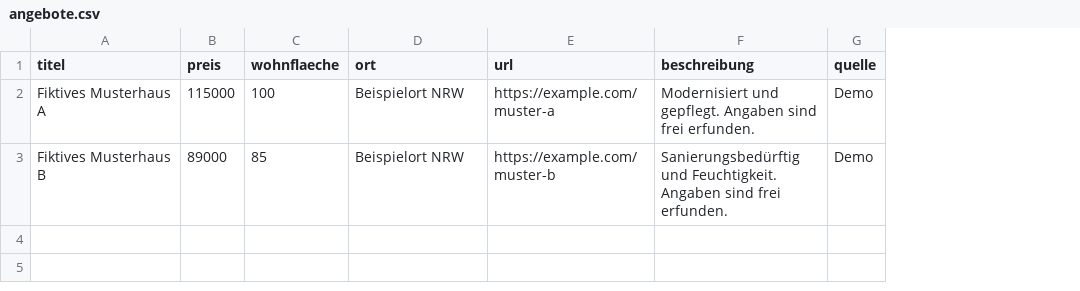
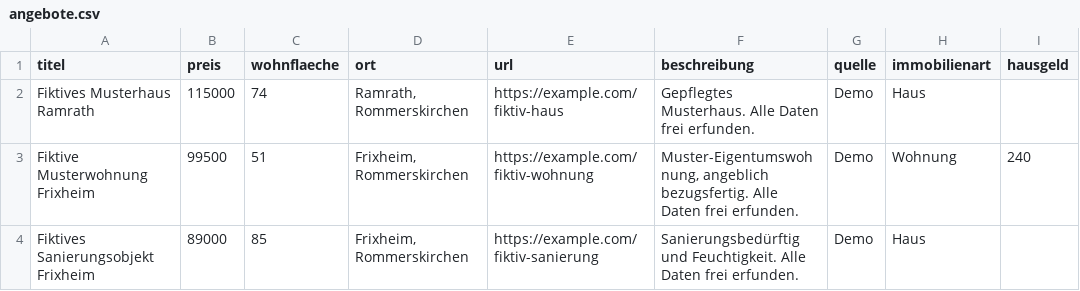
Before and after one commit to Amirmobash/dorfhaus-ai-scout, a CSV file: beispiele/angebote.csv, drawn as a sheet; addresses are those after the commit; the diff names each change by its address in the sheet, - before the commit and + after, or states it on an @@ line.

Commit message:
Wohnungssuche und dörfliche Suchfilter: beispiele/angebote.csv

```diff
--- a/beispiele/angebote.csv
+++ b/beispiele/angebote.csv
+column H (immobilienart), row 2: Haus; row 4: Haus
+column I (hausgeld), empty
-A2 (titel): Fiktives Musterhaus A
+A2 (titel): Fiktives Musterhaus Ramrath
-C2 (wohnflaeche): 100
+C2 (wohnflaeche): 74
-D2 (ort): Beispielort NRW
+D2 (ort): Ramrath, Rommerskirchen
-E2 (url): https://example.com/muster-a
+E2 (url): https://example.com/fiktiv-haus
-F2 (beschreibung): Modernisiert und gepflegt. Angaben sind frei erfunden.
+F2 (beschreibung): Gepflegtes Musterhaus. Alle Daten frei erfunden.
+row 3: Fiktive Musterwohnung Frixheim | 99500 | 51 | Frixheim, Rommerskirchen | https://example.com/fiktiv-wohnung | Muster-Eigentumswohnung, angeblich bezugsfertig. Alle Daten frei erfunden. | Demo | Wohnung | 240
-A4 (titel): Fiktives Musterhaus B
+A4 (titel): Fiktives Sanierungsobjekt Frixheim
-D4 (ort): Beispielort NRW
+D4 (ort): Frixheim, Rommerskirchen
-E4 (url): https://example.com/muster-b
+E4 (url): https://example.com/fiktiv-sanierung
-F4 (beschreibung): …und Feuchtigkeit. Angaben sind frei erfunden.
+F4 (beschreibung): …und Feuchtigkeit. Alle Daten frei erfunden.
```
